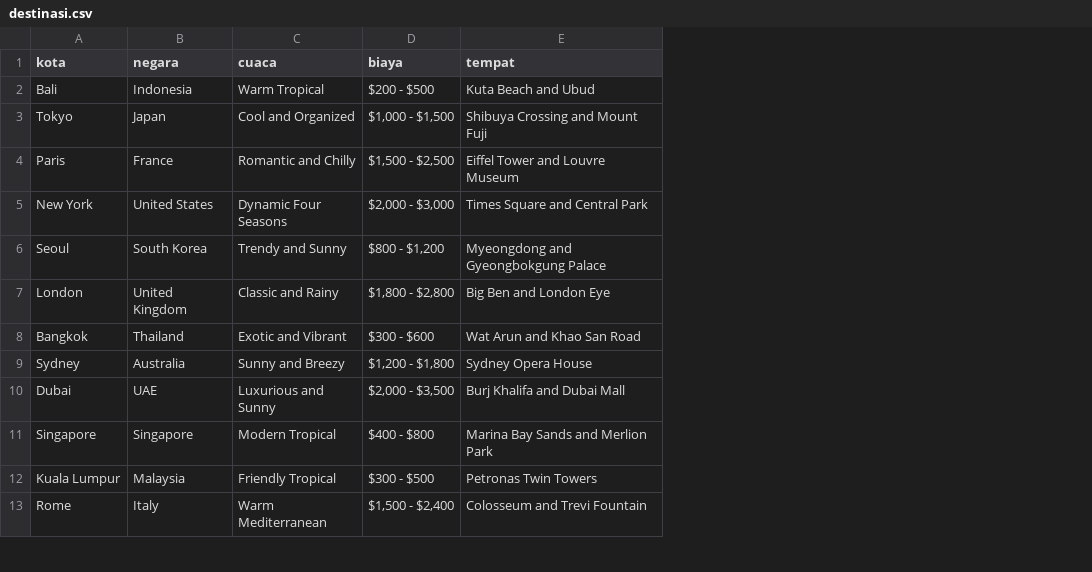
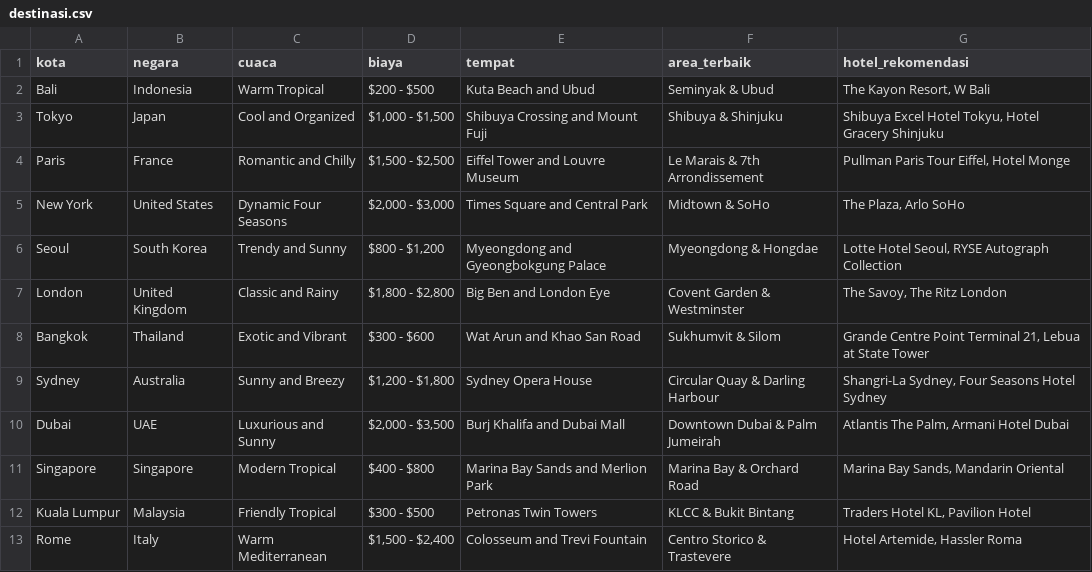
Before and after one commit to docepdev/docepdev.github.io, a CSV file: destinasi.csv, drawn as a sheet; only a part is shown; the diff names each change by its address in the sheet, - before the commit and + after, or states it on an @@ line.

Commit message:
Update: Add yellow hotel box and Agoda affiliate buttons

```diff
--- a/destinasi.csv
+++ b/destinasi.csv
+column F (area_terbaik), rows 2-13: Seminyak & Ubud | Shibuya & Shinjuku | Le Marais & 7th Arrondissement | Midtown & SoHo | Myeongdong & Hongdae | Covent Garden & Westminster | Sukhumvit & Silom | Circular Quay & Darling Harbour | Downtown Dubai & Palm Jumeirah | Marina Bay & Orchard Road | KLCC & Bukit Bintang | Centro Storico & Trastevere
+column G (hotel_rekomendasi), rows 2-13: The Kayon Resort, W Bali | Shibuya Excel Hotel Tokyu, Hotel Gracery Shinjuku | Pullman Paris Tour Eiffel, Hotel Monge | The Plaza, Arlo SoHo | Lotte Hotel Seoul, RYSE Autograph Collection | The Savoy, The Ritz London | Grande Centre Point Terminal 21, Lebua at State Tower | Shangri-La Sydney, Four Seasons Hotel Sydney | Atlantis The Palm, Armani Hotel Dubai | Marina Bay Sands, Mandarin Oriental | Traders Hotel KL, Pavilion Hotel | Hotel Artemide, Hassler Roma
```
Also changed, not shown: 35 other files.
